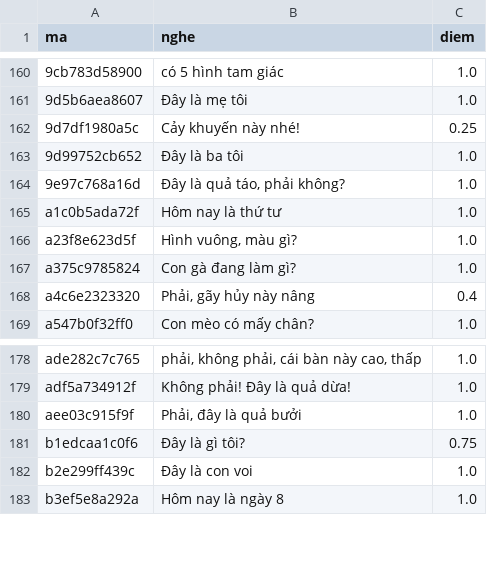
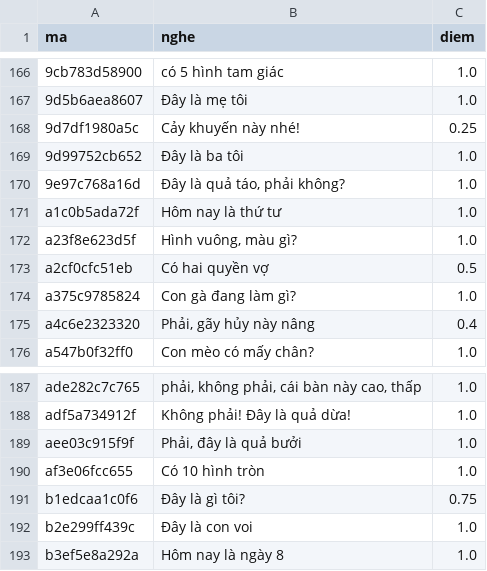
Before and after one commit to CVCEC/vuihoctiengviet, a TSV file: giong-ai/kiem-tra.tsv, drawn as a sheet; only a part is shown, gaps mark what is left out; the diff covers the shown part only; the diff names each change by its address in the sheet, - before the commit and + after, or states it on an @@ line.

```diff
--- a/giong-ai/kiem-tra.tsv
+++ b/giong-ai/kiem-tra.tsv
+row 173: a2cf0cfc51eb | Có hai quyền vợ | 0.5
+row 190: af3e06fcc655 | Có 10 hình tròn | 1.0
```
Also changed, not shown: 8 added rows elsewhere in this file, giong-ai/loi.tsv, 14 other files.
